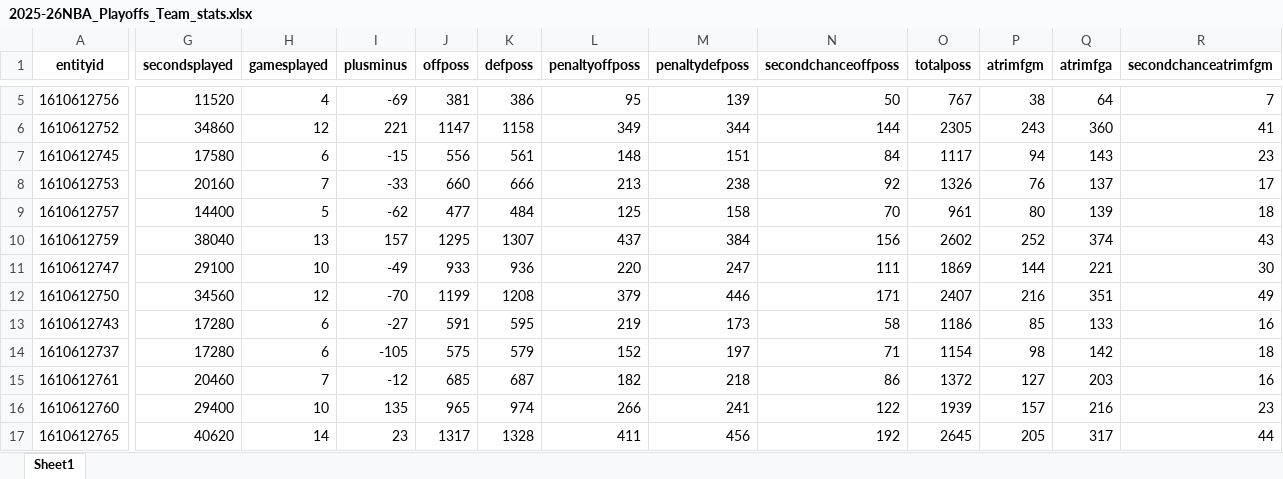
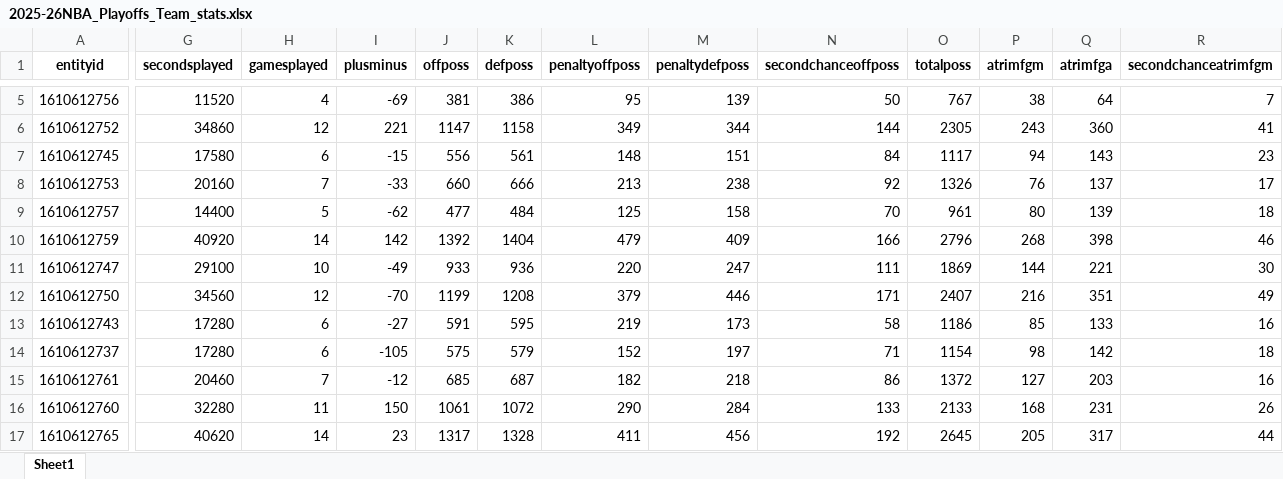
Before and after one commit to suren-nba/surennba_stats, an Excel workbook: data/team_stats/2025-26NBA_Playoffs_Team_stats.xlsx, sheet Sheet1, drawn as a sheet; only a part is shown, gaps mark what is left out; values as stored, in another font and other column widths than the file's, no borders; the diff covers the shown part only; the diff names each change by its address in the sheet, - before the commit and + after, or states it on an @@ line.

```diff
--- a/data/team_stats/2025-26NBA_Playoffs_Team_stats.xlsx (sheet Sheet1)
+++ b/data/team_stats/2025-26NBA_Playoffs_Team_stats.xlsx (sheet Sheet1)
-G10 (secondsplayed): 38040
+G10 (secondsplayed): 40920
-H10 (gamesplayed): 13
+H10 (gamesplayed): 14
-I10 (plusminus): 157
+I10 (plusminus): 142
-J10 (offposs): 1295
+J10 (offposs): 1392
-K10 (defposs): 1307
+K10 (defposs): 1404
-L10 (penaltyoffposs): 437
+L10 (penaltyoffposs): 479
-M10 (penaltydefposs): 384
+M10 (penaltydefposs): 409
-N10 (secondchanceoffposs): 156
+N10 (secondchanceoffposs): 166
-O10 (totalposs): 2602
+O10 (totalposs): 2796
-P10 (atrimfgm): 252
+P10 (atrimfgm): 268
-Q10 (atrimfga): 374
+Q10 (atrimfga): 398
-R10 (secondchanceatrimfgm): 43
+R10 (secondchanceatrimfgm): 46
-G16 (secondsplayed): 29400
+G16 (secondsplayed): 32280
-H16 (gamesplayed): 10
+H16 (gamesplayed): 11
-I16 (plusminus): 135
+I16 (plusminus): 150
-J16 (offposs): 965
+J16 (offposs): 1061
-K16 (defposs): 974
+K16 (defposs): 1072
-L16 (penaltyoffposs): 266
+L16 (penaltyoffposs): 290
-M16 (penaltydefposs): 241
+M16 (penaltydefposs): 284
-N16 (secondchanceoffposs): 122
+N16 (secondchanceoffposs): 133
-O16 (totalposs): 1939
+O16 (totalposs): 2133
-P16 (atrimfgm): 157
+P16 (atrimfgm): 168
-Q16 (atrimfga): 216
+Q16 (atrimfga): 231
-R16 (secondchanceatrimfgm): 23
+R16 (secondchanceatrimfgm): 26
```
Also changed, not shown: 382 edited cells elsewhere in this sheet, data/team_stats/2025-26NBA_Playoffs_Opponent_stats.xlsx, data/team_stats/2025-26NBA_RegularSeason_Opponent_stats.xlsx, 1 other file.
